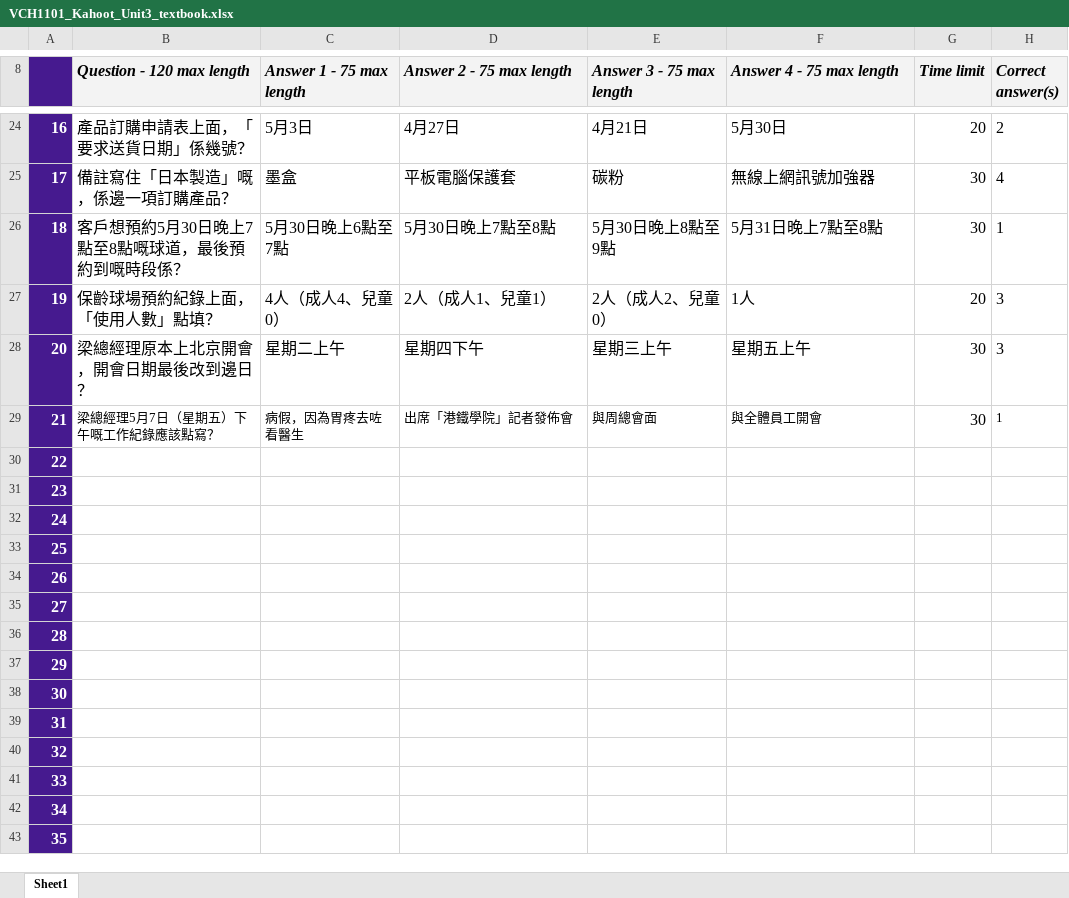
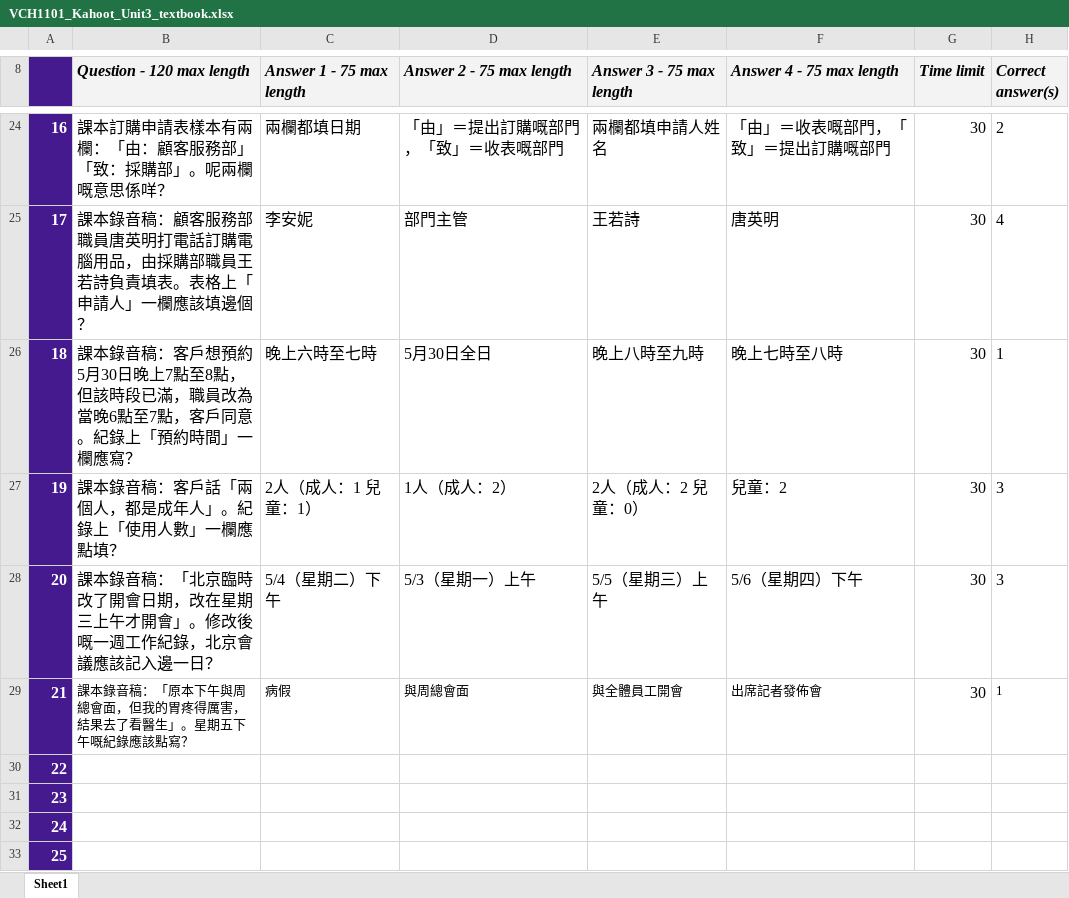
Before and after one commit to wilkat2009-droid/cola-pages, an Excel workbook: vch1101/files/kahoot/VCH1101_Kahoot_Unit3_textbook.xlsx, sheet Sheet1, drawn as a sheet; only a part is shown, gaps mark what is left out; the shorter side is filled out with more unchanged rows; values as stored, in another font and other column widths than the file's, no borders; charts and pictures and conditional formats not drawn; the diff covers the shown part only; the diff names each change by its address in the sheet, - before the commit and + after, or states it on an @@ line.

```diff
--- a/vch1101/files/kahoot/VCH1101_Kahoot_Unit3_textbook.xlsx (sheet Sheet1)
+++ b/vch1101/files/kahoot/VCH1101_Kahoot_Unit3_textbook.xlsx (sheet Sheet1)
-B24 (Question - 120 max length): 產品訂購申請表上面，「要求送貨日期」係幾號？
+B24 (Question - 120 max length): 課本訂購申請表樣本有兩欄：「由：顧客服務部」「致：採購部」。呢兩欄嘅意思係咩？
-C24 (Answer 1 - 75 max length): 5月3日
+C24 (Answer 1 - 75 max length): 兩欄都填日期
-D24 (Answer 2 - 75 max length): 4月27日
+D24 (Answer 2 - 75 max length): 「由」＝提出訂購嘅部門，「致」＝收表嘅部門
-E24 (Answer 3 - 75 max length): 4月21日
+E24 (Answer 3 - 75 max length): 兩欄都填申請人姓名
-F24 (Answer 4 - 75 max length): 5月30日
+F24 (Answer 4 - 75 max length): 「由」＝收表嘅部門，「致」＝提出訂購嘅部門
-G24 (Time limit): 20
+G24 (Time limit): 30
-B25 (Question - 120 max length): 備註寫住「日本製造」嘅，係邊一項訂購產品？
+B25 (Question - 120 max length): 課本錄音稿：顧客服務部職員唐英明打電話訂購電腦用品，由採購部職員王若詩負責填表。表格上「申請人」一欄應該填邊個？
-C25 (Answer 1 - 75 max length): 墨盒
+C25 (Answer 1 - 75 max length): 李安妮
-D25 (Answer 2 - 75 max length): 平板電腦保護套
+D25 (Answer 2 - 75 max length): 部門主管
-E25 (Answer 3 - 75 max length): 碳粉
+E25 (Answer 3 - 75 max length): 王若詩
-F25 (Answer 4 - 75 max length): 無線上網訊號加強器
+F25 (Answer 4 - 75 max length): 唐英明
-B26 (Question - 120 max length): 客戶想預約5月30日晚上7點至8點嘅球道，最後預約到嘅時段係？
+B26 (Question - 120 max length): 課本錄音稿：客戶想預約5月30日晚上7點至8點，但該時段已滿，職員改為當晚6點至7點，客戶同意。紀錄上「預約時間」一欄應寫？
-C26 (Answer 1 - 75 max length): 5月30日晚上6點至7點
+C26 (Answer 1 - 75 max length): 晚上六時至七時
-D26 (Answer 2 - 75 max length): 5月30日晚上7點至8點
+D26 (Answer 2 - 75 max length): 5月30日全日
-E26 (Answer 3 - 75 max length): 5月30日晚上8點至9點
+E26 (Answer 3 - 75 max length): 晚上八時至九時
-F26 (Answer 4 - 75 max length): 5月31日晚上7點至8點
+F26 (Answer 4 - 75 max length): 晚上七時至八時
-B27 (Question - 120 max length): 保齡球場預約紀錄上面，「使用人數」點填？
+B27 (Question - 120 max length): 課本錄音稿：客戶話「兩個人，都是成年人」。紀錄上「使用人數」一欄應點填？
-C27 (Answer 1 - 75 max length): 4人（成人4、兒童0）
+C27 (Answer 1 - 75 max length): 2人（成人：1 兒童：1）
-D27 (Answer 2 - 75 max length): 2人（成人1、兒童1）
+D27 (Answer 2 - 75 max length): 1人（成人：2）
-E27 (Answer 3 - 75 max length): 2人（成人2、兒童0）
+E27 (Answer 3 - 75 max length): 2人（成人：2 兒童：0）
-F27 (Answer 4 - 75 max length): 1人
+F27 (Answer 4 - 75 max length): 兒童：2
-G27 (Time limit): 20
+G27 (Time limit): 30
-B28 (Question - 120 max length): 梁總經理原本上北京開會，開會日期最後改到邊日？
+B28 (Question - 120 max length): 課本錄音稿：「北京臨時改了開會日期，改在星期三上午才開會」。修改後嘅一週工作紀錄，北京會議應該記入邊一日？
-C28 (Answer 1 - 75 max length): 星期二上午
+C28 (Answer 1 - 75 max length): 5/4（星期二）下午
-D28 (Answer 2 - 75 max length): 星期四下午
+D28 (Answer 2 - 75 max length): 5/3（星期一）上午
-E28 (Answer 3 - 75 max length): 星期三上午
+E28 (Answer 3 - 75 max length): 5/5（星期三）上午
-F28 (Answer 4 - 75 max length): 星期五上午
+F28 (Answer 4 - 75 max length): 5/6（星期四）下午
-B29 (Question - 120 max length): 梁總經理5月7日（星期五）下午嘅工作紀錄應該點寫？
+B29 (Question - 120 max length): 課本錄音稿：「原本下午與周總會面，但我的胃疼得厲害，結果去了看醫生」。星期五下午嘅紀錄應該點寫？
-C29 (Answer 1 - 75 max length): 病假，因為胃疼去咗看醫生
+C29 (Answer 1 - 75 max length): 病假
-D29 (Answer 2 - 75 max length): 出席「港鐵學院」記者發佈會
+D29 (Answer 2 - 75 max length): 與周總會面
-E29 (Answer 3 - 75 max length): 與周總會面
+E29 (Answer 3 - 75 max length): 與全體員工開會
-F29 (Answer 4 - 75 max length): 與全體員工開會
+F29 (Answer 4 - 75 max length): 出席記者發佈會
```
Also changed, not shown: 59 edited cells elsewhere in this sheet, 5 other files.
